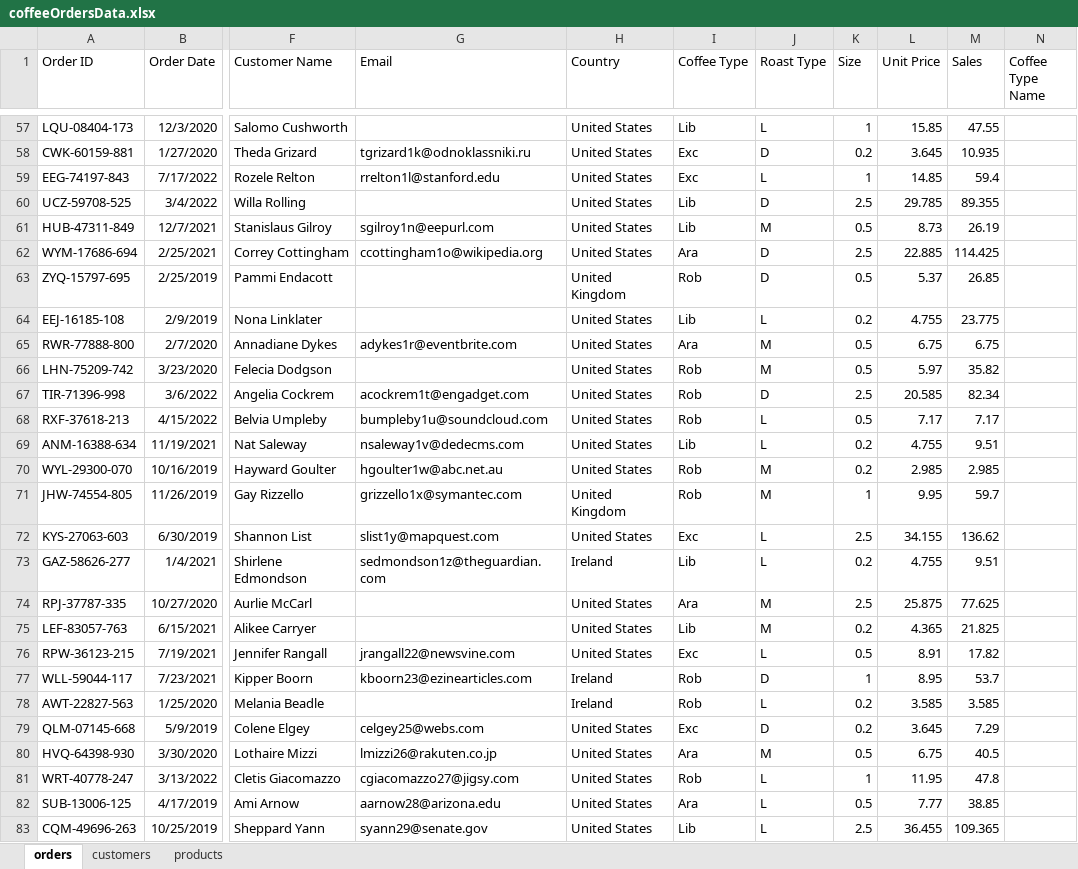
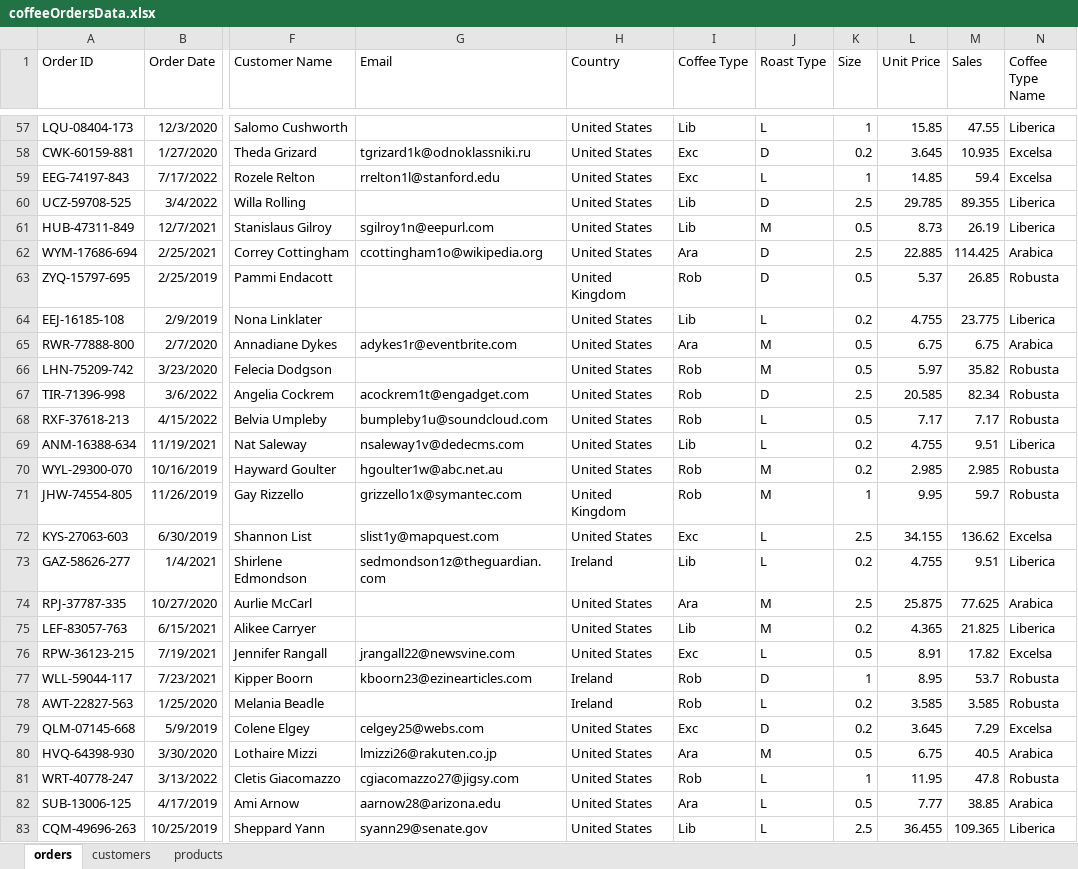
Before and after one commit to HerryTech/Excel-Analysis-Projects, an Excel workbook: Coffee_Sales/data/coffeeOrdersData.xlsx, sheet orders, drawn as a sheet; only a part is shown, gaps mark what is left out; values as stored, in another font and other column widths than the file's, no borders; the diff covers the shown part only; the diff names each change by its address in the sheet, - before the commit and + after, or states it on an @@ line.

```diff
--- a/Coffee_Sales/data/coffeeOrdersData.xlsx (sheet orders)
+++ b/Coffee_Sales/data/coffeeOrdersData.xlsx (sheet orders)
-N57 (Coffee Type Name): (empty)
+N57 (Coffee Type Name): Liberica
-N58:N59 (Coffee Type Name): (empty)
+N58:N59 (Coffee Type Name): Excelsa
-N60:N61 (Coffee Type Name): (empty)
+N60:N61 (Coffee Type Name): Liberica
-N62 (Coffee Type Name): (empty)
+N62 (Coffee Type Name): Arabica
-N63 (Coffee Type Name): (empty)
+N63 (Coffee Type Name): Robusta
-N64 (Coffee Type Name): (empty)
+N64 (Coffee Type Name): Liberica
-N65 (Coffee Type Name): (empty)
+N65 (Coffee Type Name): Arabica
-N66:N68 (Coffee Type Name): (empty)
+N66:N68 (Coffee Type Name): Robusta
-N69 (Coffee Type Name): (empty)
+N69 (Coffee Type Name): Liberica
-N70:N71 (Coffee Type Name): (empty)
+N70:N71 (Coffee Type Name): Robusta
-N72 (Coffee Type Name): (empty)
+N72 (Coffee Type Name): Excelsa
-N73 (Coffee Type Name): (empty)
+N73 (Coffee Type Name): Liberica
-N74 (Coffee Type Name): (empty)
+N74 (Coffee Type Name): Arabica
-N75 (Coffee Type Name): (empty)
+N75 (Coffee Type Name): Liberica
-N76 (Coffee Type Name): (empty)
+N76 (Coffee Type Name): Excelsa
-N77:N78 (Coffee Type Name): (empty)
+N77:N78 (Coffee Type Name): Robusta
-N79 (Coffee Type Name): (empty)
+N79 (Coffee Type Name): Excelsa
-N80 (Coffee Type Name): (empty)
+N80 (Coffee Type Name): Arabica
-N81 (Coffee Type Name): (empty)
+N81 (Coffee Type Name): Robusta
-N82 (Coffee Type Name): (empty)
+N82 (Coffee Type Name): Arabica
-N83 (Coffee Type Name): (empty)
+N83 (Coffee Type Name): Liberica
```
Also changed, not shown: 972 edited cells elsewhere in this sheet.
